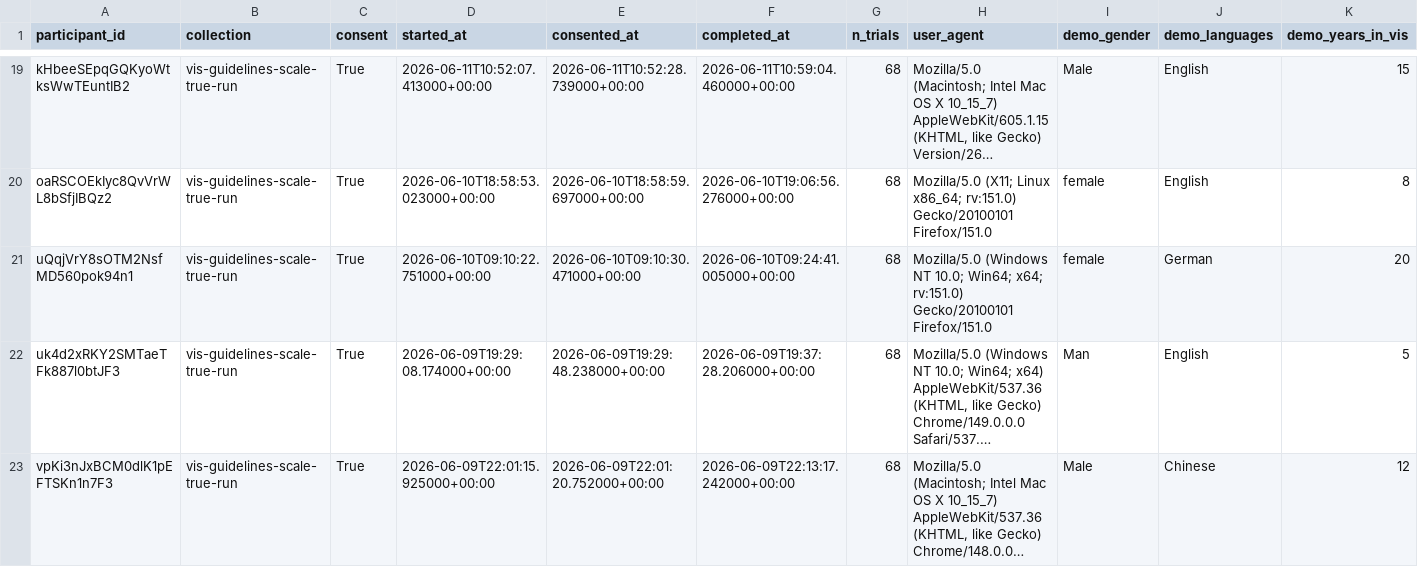
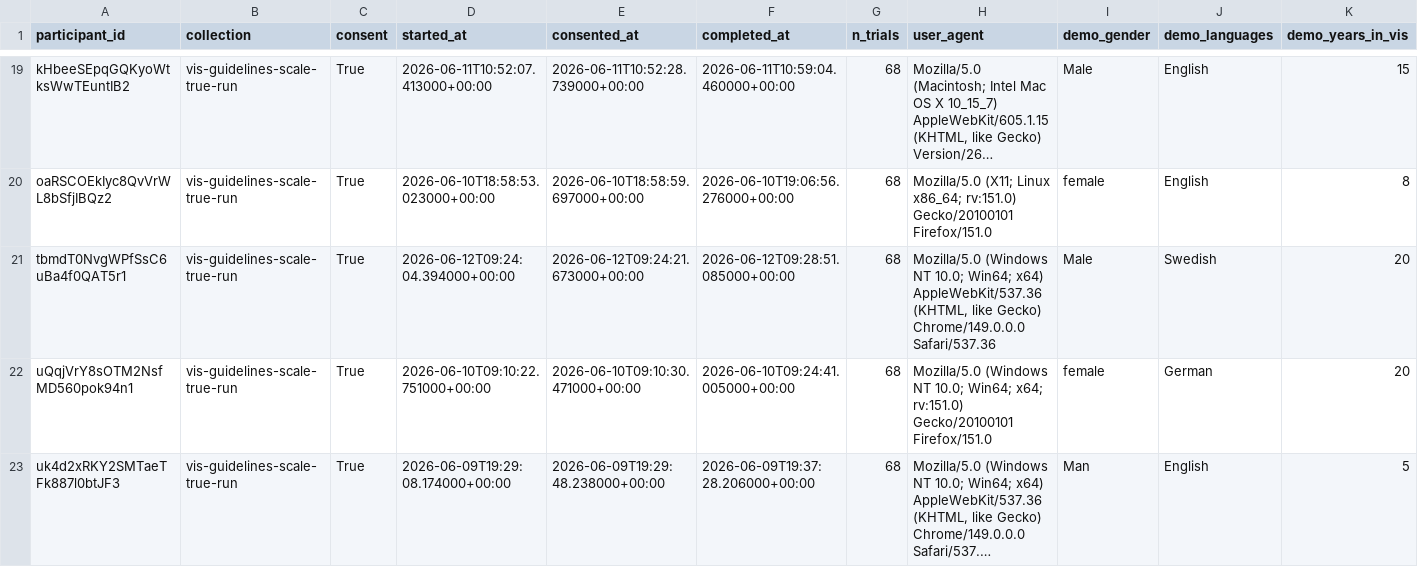
Before and after one commit to SchlossVRL/vis_guidelines, a CSV file: data/scales/participants.csv, drawn as a sheet; only a part is shown, gaps mark what is left out; the shorter side is filled out with more unchanged rows; long unchanged cells end in …; the diff names each change by its address in the sheet, - before the commit and + after, or states it on an @@ line.

```diff
--- a/data/scales/participants.csv
+++ b/data/scales/participants.csv
+row 21: tbmdT0NvgWPfSsC6uBa4f0QAT5r1 | vis-guidelines-scale-true-run | True | 2026-06-12T09:24:04.394000+00:00 | 2026-06-12T09:24:21.673000+00:00 | 2026-06-12T09:28:51.085000+00:00 | 68 | Mozilla/5.0 (Windows NT 10.0; Win64; x64) AppleWebKit/537.36 (KHTML, like Gecko) Chrome/149.0.0.0 Safari/537.36 | Male | Swedish | 20
```
Also changed, not shown: 21 other files.
